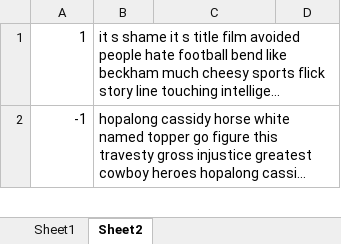
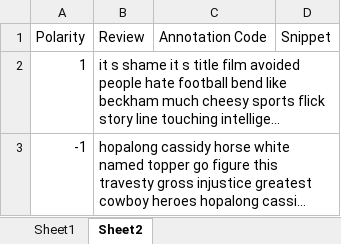
Before and after one commit to vungocdao/bachelorthesis, an Excel workbook: Datasets/Annotated/Annotated_IMDB_Reviews.xlsx, sheet Sheet2, drawn as a sheet; only a part is shown; long unchanged cells end in …; values as stored, in another font and other column widths than the file's, no borders; the diff names each change by its address in the sheet, - before the commit and + after, or states it on an @@ line.

```diff
--- a/Datasets/Annotated/Annotated_IMDB_Reviews.xlsx (sheet Sheet2)
+++ b/Datasets/Annotated/Annotated_IMDB_Reviews.xlsx (sheet Sheet2)
+row 1: Polarity | Review | Annotation Code | Snippet
```
Also changed, not shown: Datasets/Annotated/Annotated_Amazon_Reviews.xlsx.
